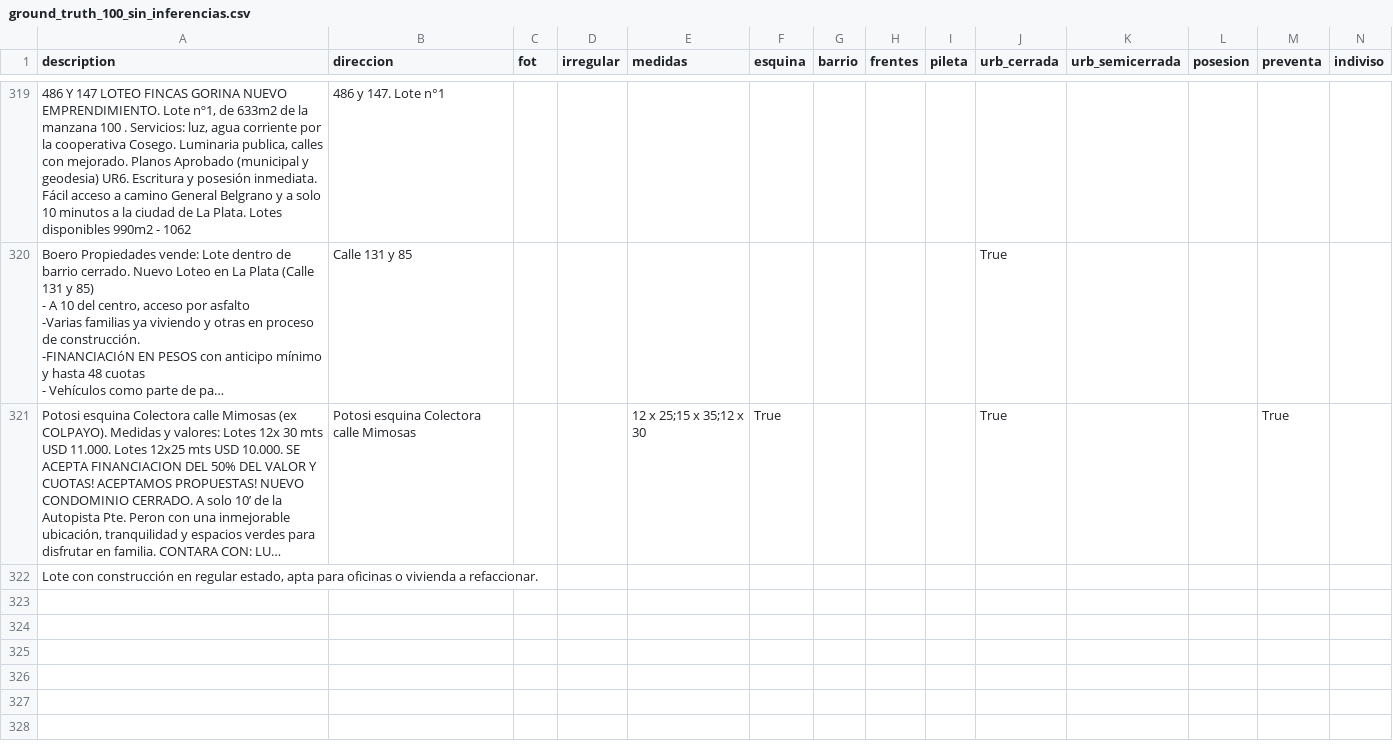
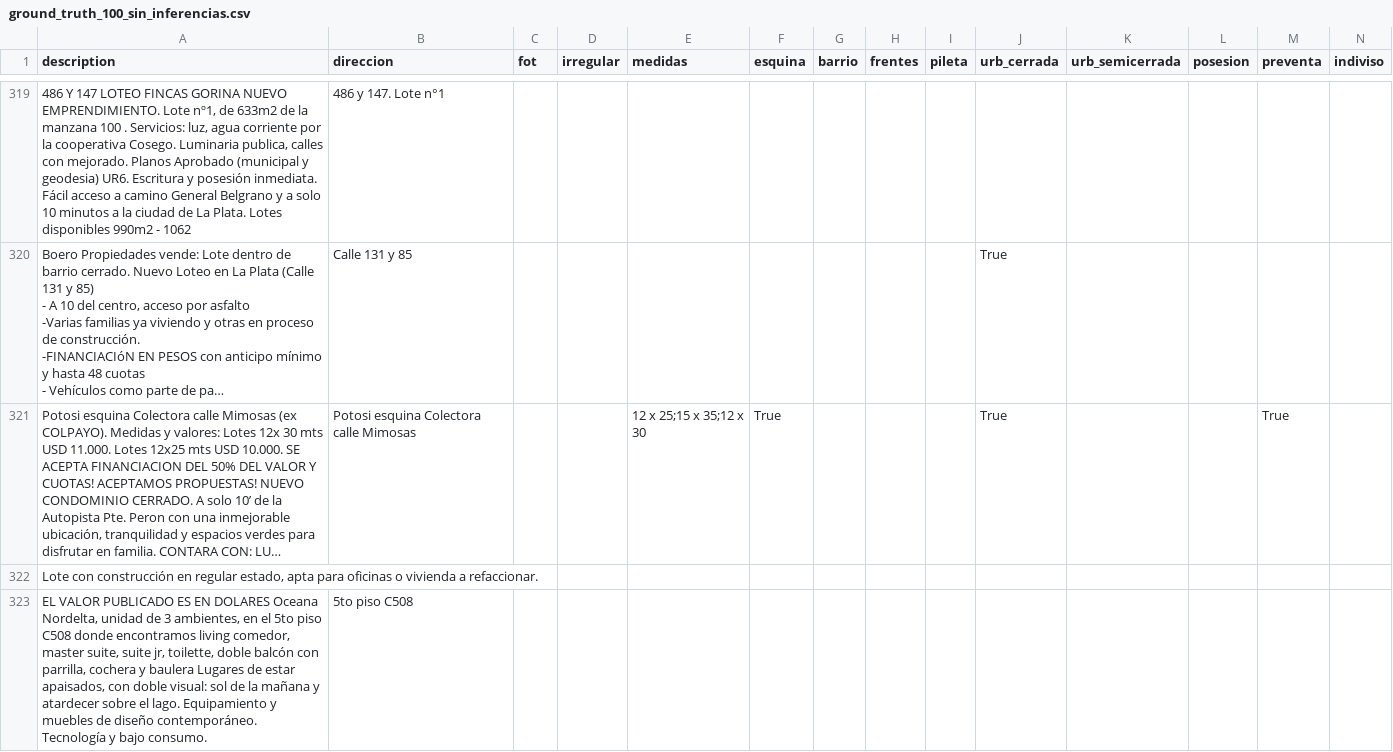
Before and after one commit to cientopolis/OVS-extractor-idis, a CSV file: input/ground_truth_100_sin_inferencias.csv, drawn as a sheet; only a part is shown, gaps mark what is left out; long unchanged cells end in …; rows hold the shown columns only; the diff names each change by its address in the sheet, - before the commit and + after, or states it on an @@ line.

Commit message:
ds: agrego ejemplo nro dpto

```diff
--- a/input/ground_truth_100_sin_inferencias.csv
+++ b/input/ground_truth_100_sin_inferencias.csv
+row 323: EL VALOR PUBLICADO ES EN DOLARES Oceana Nordelta, unidad de 3 ambientes, en el 5to piso C508 donde encontramos living comedor, master suite, suite jr, toilette, doble balcón con parrilla, cochera y baulera Lugares de estar apaisados, con doble visual: sol de la mañana y atardecer sobre el lago. Equipamiento y muebles de diseño contemporáneo. Tecnología y bajo consumo. | 5to piso C508
```
